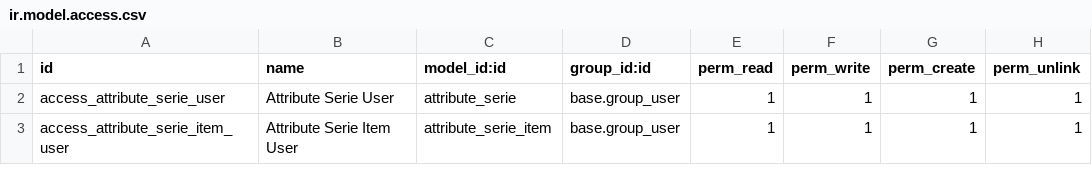
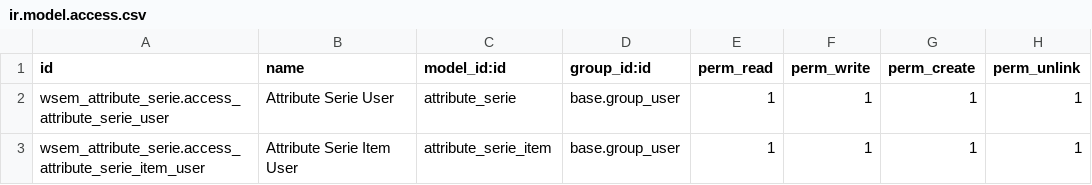
Before and after one commit to wsemantic/wsem_attribute_serie, a CSV file: security/ir.model.access.csv, drawn as a sheet.

Commit message:
Update ir.model.access.csv

```diff
--- a/security/ir.model.access.csv
+++ b/security/ir.model.access.csv
@@ -1,3 +1,3 @@
 id,name,model_id:id,group_id:id,perm_read,perm_write,perm_create,perm_unlink
-access_attribute_serie_user,Attribute Serie User,attribute_serie,base.group_user,1,1,1,1
-access_attribute_serie_item_user,Attribute Serie Item User,attribute_serie_item,base.group_user,1,1,1,1
+wsem_attribute_serie.access_attribute_serie_user,Attribute Serie User,attribute_serie,base.group_user,1,1,1,1
+wsem_attribute_serie.access_attribute_serie_item_user,Attribute Serie Item User,attribute_serie_item,base.group_user,1,1,1,1
```
